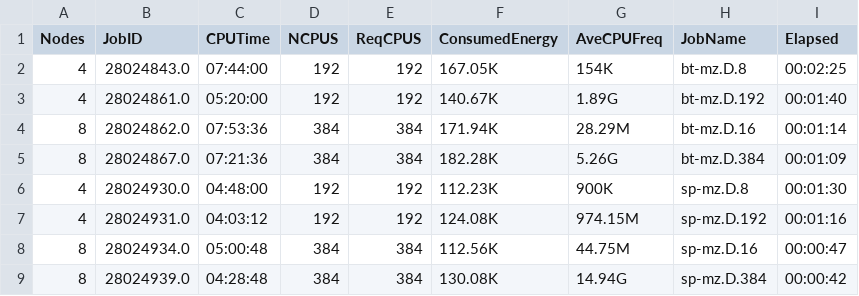
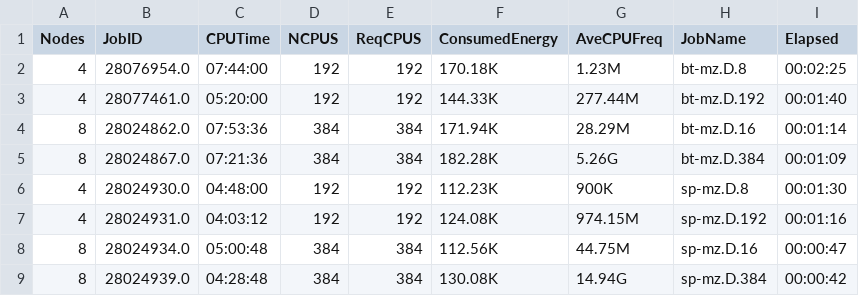
Before and after one commit to 0J0P0/High-Performance-Computing-Project, a CSV file: Data/cost.csv, drawn as a sheet.

```diff
--- a/Data/cost.csv
+++ b/Data/cost.csv
@@ -1,4 +1,4 @@
 Nodes|JobID|CPUTime|NCPUS|ReqCPUS|ConsumedEnergy|AveCPUFreq|JobName|Elapsed
-4|28024843.0|07:44:00|192|192|167.05K|154K|bt-mz.D.8|00:02:25
-4|28024861.0|05:20:00|192|192|140.67K|1.89G|bt-mz.D.192|00:01:40
+4|28076954.0|07:44:00|192|192|170.18K|1.23M|bt-mz.D.8|00:02:25
+4|28077461.0|05:20:00|192|192|144.33K|277.44M|bt-mz.D.192|00:01:40
 8|28024862.0|07:53:36|384|384|171.94K|28.29M|bt-mz.D.16|00:01:14
```
Also changed, not shown: 11 other files.
